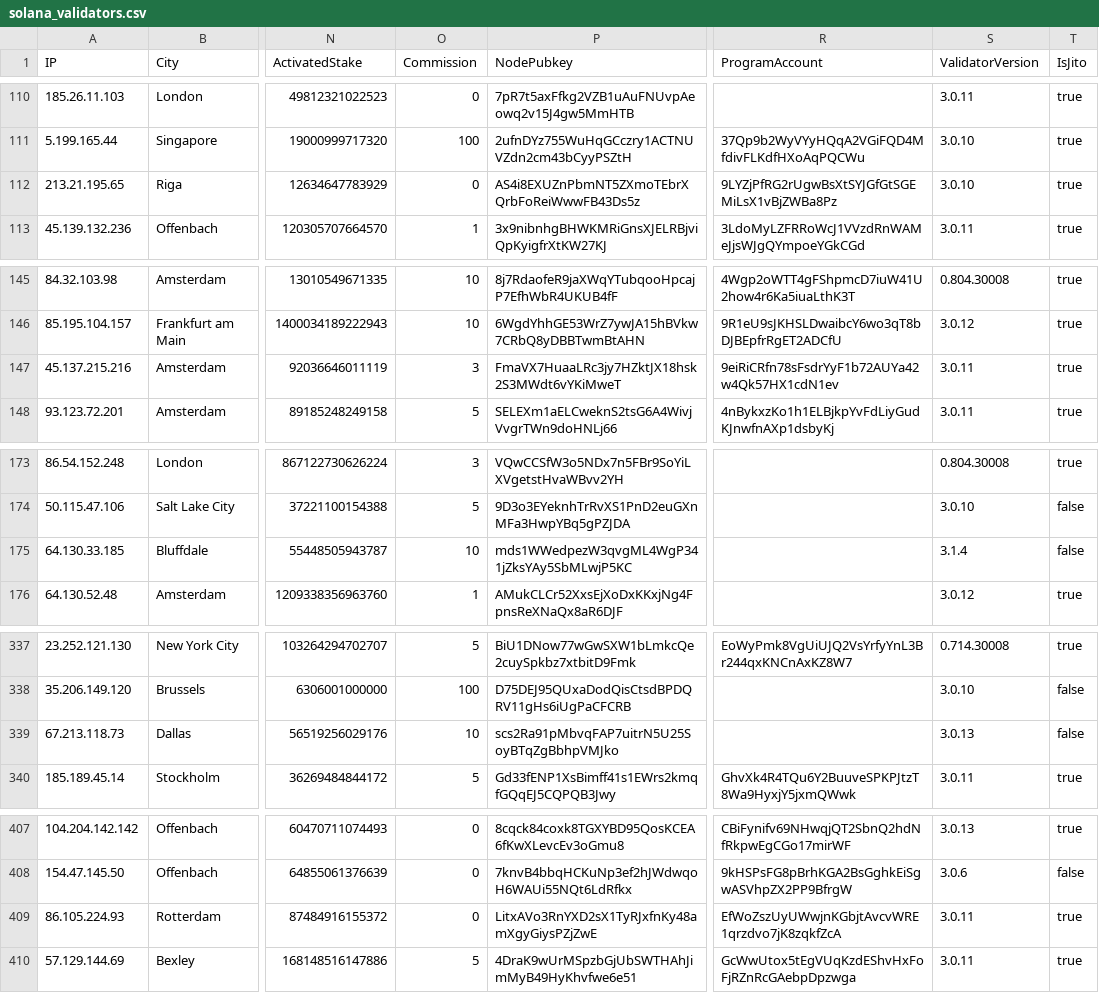
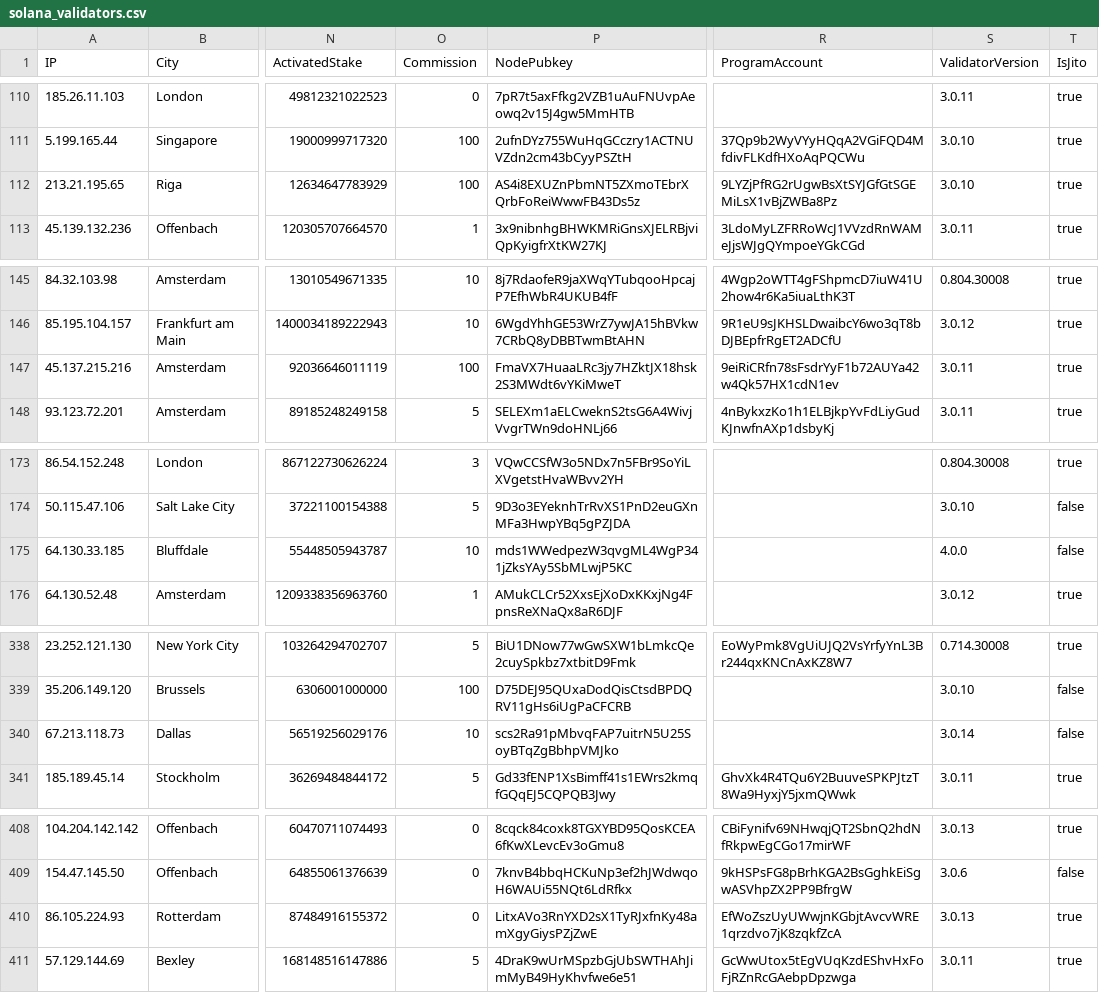
Before and after one commit to iGroza/Solana-Validator-IP-Geolocation, a CSV file: solana_validators.csv, drawn as a sheet; only a part is shown, gaps mark what is left out; addresses are those after the commit; the diff covers the shown part only; the diff names each change by its address in the sheet, - before the commit and + after, or states it on an @@ line.

```diff
--- a/solana_validators.csv
+++ b/solana_validators.csv
-O112 (Commission): 0
+O112 (Commission): 100
-O147 (Commission): 3
+O147 (Commission): 100
-S175 (ValidatorVersion): 3.1.4
+S175 (ValidatorVersion): 4.0.0
-S340 (ValidatorVersion): 3.0.13
+S340 (ValidatorVersion): 3.0.14
-S410 (ValidatorVersion): 3.0.11
+S410 (ValidatorVersion): 3.0.13
```
Also changed, not shown: 1 added row and 62 edited cells elsewhere in this file, 1 other file.
